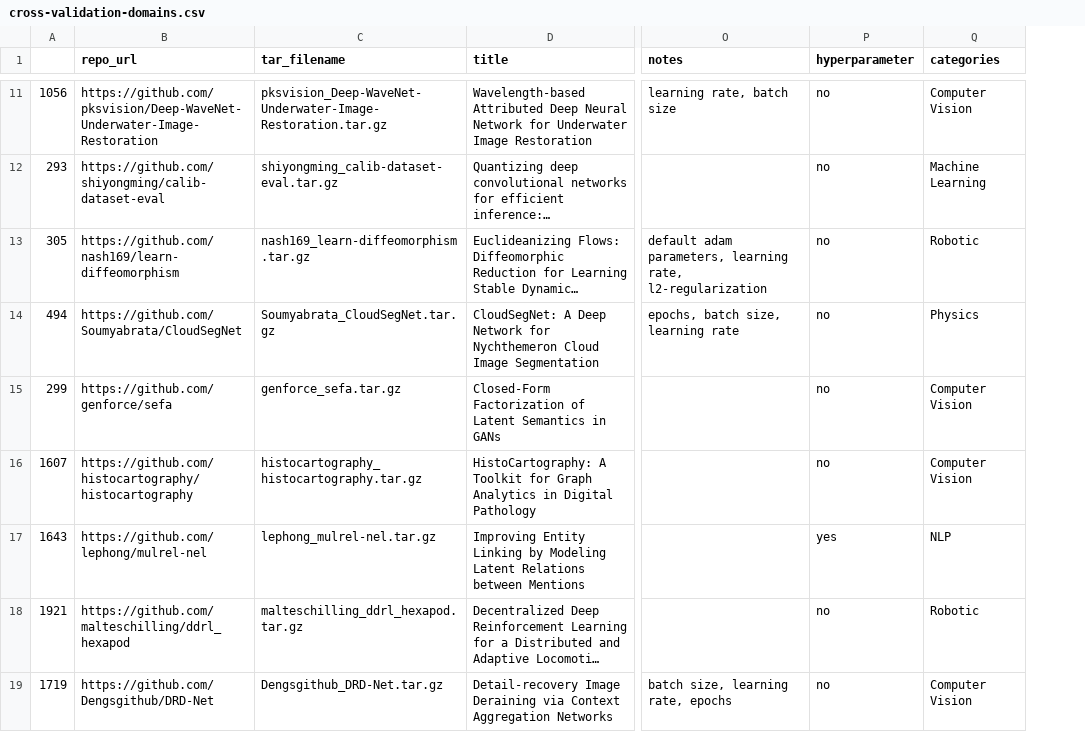
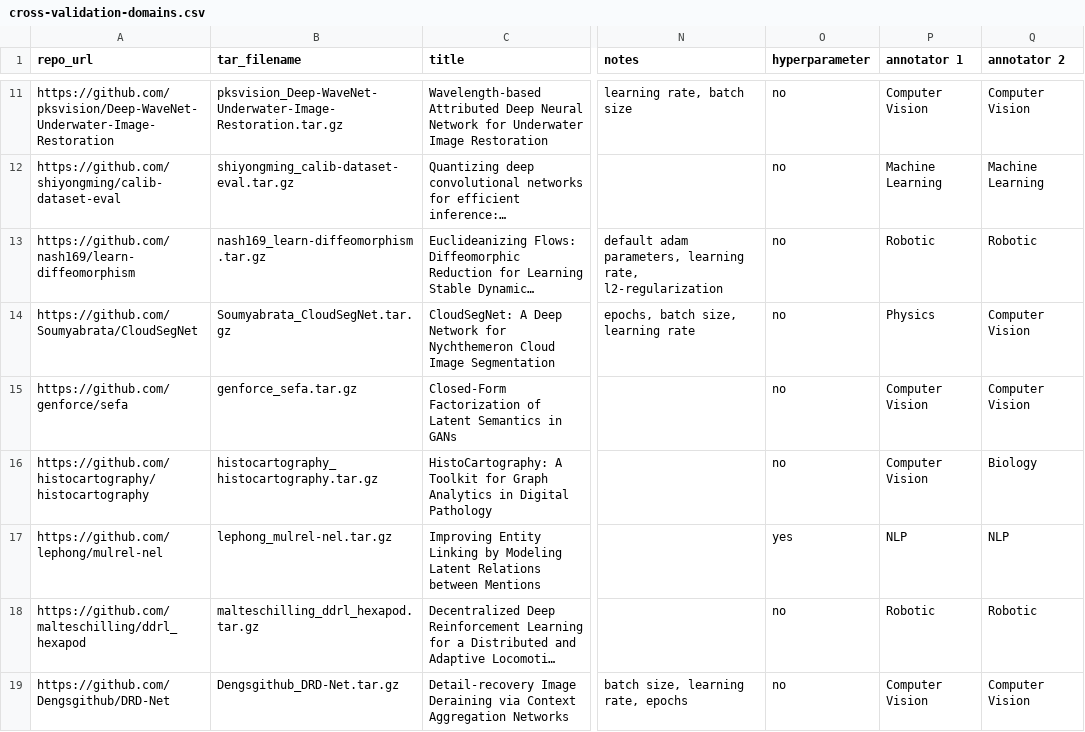
Before and after one commit to AI-4-SE/Exploring-Hyperparameter-Usage-And-Tuning-In-Machine-Learning-Research, a CSV file: data/paper_analysis/cross-validation-domains.csv, drawn as a sheet; only a part is shown, gaps mark what is left out; long unchanged cells end in …; removed rows and columns are numbered as before the commit, all else as after; the diff covers the shown part only; the diff names each change by its address in the sheet, - before the commit and + after, or states it on an @@ line.

```diff
--- a/data/paper_analysis/cross-validation-domains.csv
+++ b/data/paper_analysis/cross-validation-domains.csv
-column A, rows 11-19: 1056 | 293 | 305 | 494 | 299 | 1607 | 1643 | 1921 | 1719
+column P (annotator 1), rows 11-19: Computer Vision | Machine Learning | Robotic | Physics | Computer Vision | Computer Vision | NLP | Robotic | Computer Vision
-Q1: categories
+Q1: annotator 2
-Q14 (annotator 2): Physics
+Q14 (annotator 2): Computer Vision
-Q16 (annotator 2): Computer Vision
+Q16 (annotator 2): Biology
```
Also changed, not shown: 23 edited cells elsewhere in this file, 6 other files.
